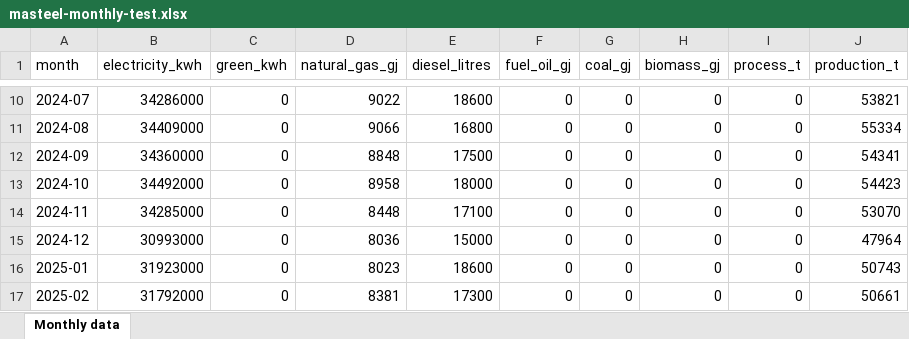
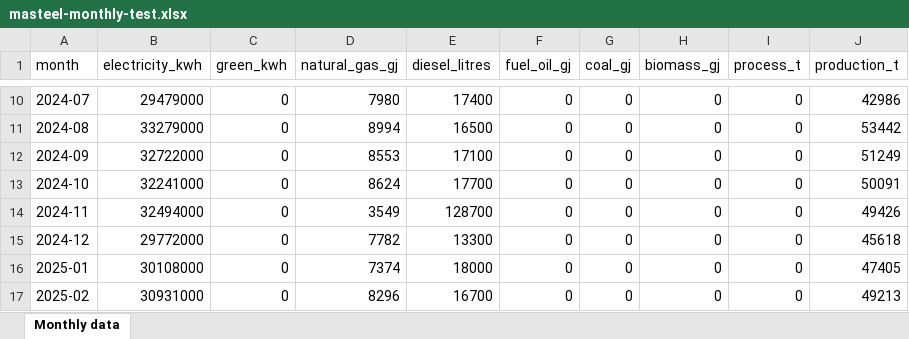
Before and after one commit to RacNeu/ChitocaptureV2, an Excel workbook: downloads/masteel-test-data/masteel/masteel-monthly-test.xlsx, sheet Monthly data, drawn as a sheet; only a part is shown, gaps mark what is left out; values as stored, in another font and other column widths than the file's, no borders; the diff covers the shown part only; the diff names each change by its address in the sheet, - before the commit and + after, or states it on an @@ line.

```diff
--- a/downloads/masteel-test-data/masteel/masteel-monthly-test.xlsx (sheet Monthly data)
+++ b/downloads/masteel-test-data/masteel/masteel-monthly-test.xlsx (sheet Monthly data)
-B10 (electricity_kwh): 34286000
+B10 (electricity_kwh): 29479000
-D10 (natural_gas_gj): 9022
+D10 (natural_gas_gj): 7980
-E10 (diesel_litres): 18600
+E10 (diesel_litres): 17400
-J10 (production_t): 53821
+J10 (production_t): 42986
-B11 (electricity_kwh): 34409000
+B11 (electricity_kwh): 33279000
-D11 (natural_gas_gj): 9066
+D11 (natural_gas_gj): 8994
-E11 (diesel_litres): 16800
+E11 (diesel_litres): 16500
-J11 (production_t): 55334
+J11 (production_t): 53442
-B12 (electricity_kwh): 34360000
+B12 (electricity_kwh): 32722000
-D12 (natural_gas_gj): 8848
+D12 (natural_gas_gj): 8553
-E12 (diesel_litres): 17500
+E12 (diesel_litres): 17100
-J12 (production_t): 54341
+J12 (production_t): 51249
-B13 (electricity_kwh): 34492000
+B13 (electricity_kwh): 32241000
-D13 (natural_gas_gj): 8958
+D13 (natural_gas_gj): 8624
-E13 (diesel_litres): 18000
+E13 (diesel_litres): 17700
-J13 (production_t): 54423
+J13 (production_t): 50091
-B14 (electricity_kwh): 34285000
+B14 (electricity_kwh): 32494000
-D14 (natural_gas_gj): 8448
+D14 (natural_gas_gj): 3549
-E14 (diesel_litres): 17100
+E14 (diesel_litres): 128700
-J14 (production_t): 53070
+J14 (production_t): 49426
-B15 (electricity_kwh): 30993000
+B15 (electricity_kwh): 29772000
-D15 (natural_gas_gj): 8036
+D15 (natural_gas_gj): 7782
-E15 (diesel_litres): 15000
+E15 (diesel_litres): 13300
-J15 (production_t): 47964
+J15 (production_t): 45618
-B16 (electricity_kwh): 31923000
+B16 (electricity_kwh): 30108000
-D16 (natural_gas_gj): 8023
+D16 (natural_gas_gj): 7374
-E16 (diesel_litres): 18600
+E16 (diesel_litres): 18000
-J16 (production_t): 50743
+J16 (production_t): 47405
-B17 (electricity_kwh): 31792000
+B17 (electricity_kwh): 30931000
-D17 (natural_gas_gj): 8381
+D17 (natural_gas_gj): 8296
-E17 (diesel_litres): 17300
+E17 (diesel_litres): 16700
-J17 (production_t): 50661
+J17 (production_t): 49213
```
Also changed, not shown: 111 edited cells elsewhere in this sheet, 10 other files.
